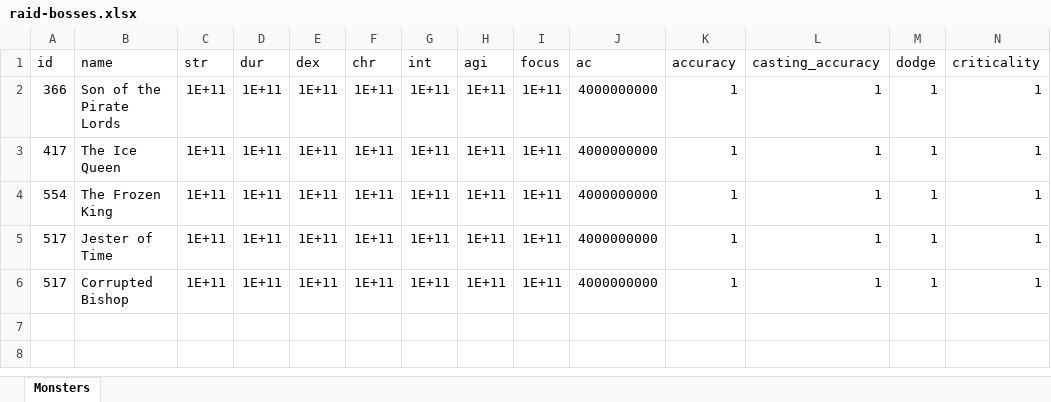
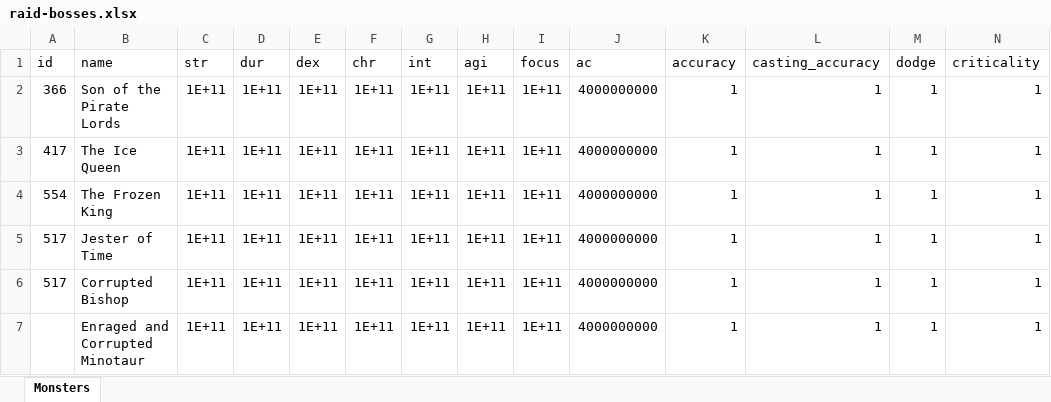
Before and after one commit to AdamKyle/flare, an Excel workbook: resources/data-imports/Monsters/raid-bosses.xlsx, sheet Monsters, drawn as a sheet; only a part is shown; values as stored, in another font and other column widths than the file's, no borders; rows hold the shown columns only; the diff names each change by its address in the sheet, - before the commit and + after, or states it on an @@ line.

```diff
--- a/resources/data-imports/Monsters/raid-bosses.xlsx (sheet Monsters)
+++ b/resources/data-imports/Monsters/raid-bosses.xlsx (sheet Monsters)
+row 7:  | Enraged and Corrupted Minotaur | 1E+11 | 1E+11 | 1E+11 | 1E+11 | 1E+11 | 1E+11 | 1E+11 | 4000000000 | 1 | 1 | 1 | 1
```
Also changed, not shown: resources/data-imports/Items/artifacts.xlsx, resources/data-imports/Skills/item-skills.xlsx, 2 other files.
